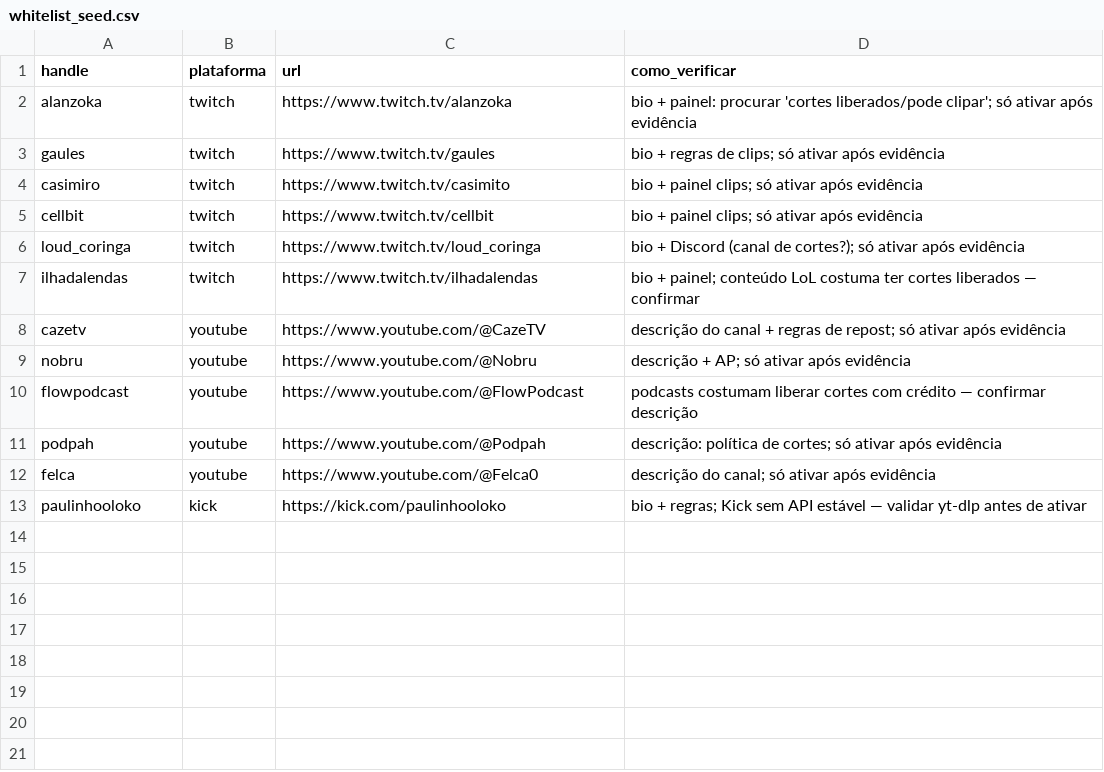
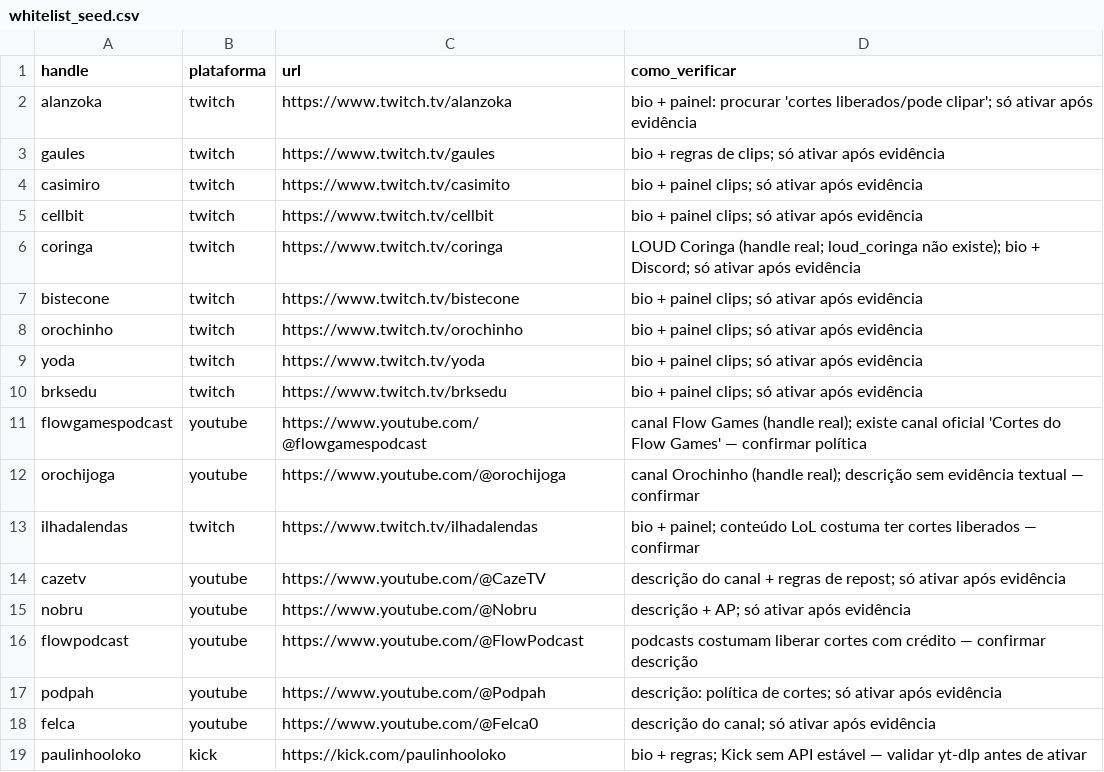
Before and after one commit to AndersonFQueiroz/ViraClipe-engine, a CSV file: data/whitelist_seed.csv, drawn as a sheet.

Commit message:
Sync: +6 canais whitelist

```diff
--- a/data/whitelist_seed.csv
+++ b/data/whitelist_seed.csv
@@ -5,3 +5,9 @@ casimiro,twitch,https://www.twitch.tv/casimito,"bio + painel clips; só ativar a
 cellbit,twitch,https://www.twitch.tv/cellbit,"bio + painel clips; só ativar após evidência"
-loud_coringa,twitch,https://www.twitch.tv/loud_coringa,"bio + Discord (canal de cortes?); só ativar após evidência"
+coringa,twitch,https://www.twitch.tv/coringa,"LOUD Coringa (handle real; loud_coringa não existe); bio + Discord; só ativar após evidência"
+bistecone,twitch,https://www.twitch.tv/bistecone,"bio + painel clips; só ativar após evidência"
+orochinho,twitch,https://www.twitch.tv/orochinho,"bio + painel clips; só ativar após evidência"
+yoda,twitch,https://www.twitch.tv/yoda,"bio + painel clips; só ativar após evidência"
+brksedu,twitch,https://www.twitch.tv/brksedu,"bio + painel clips; só ativar após evidência"
+flowgamespodcast,youtube,https://www.youtube.com/@flowgamespodcast,"canal Flow Games (handle real); existe canal oficial 'Cortes do Flow Games' — confirmar política"
+orochijoga,youtube,https://www.youtube.com/@orochijoga,"canal Orochinho (handle real); descrição sem evidência textual — confirmar"
 ilhadalendas,twitch,https://www.twitch.tv/ilhadalendas,"bio + painel; conteúdo LoL costuma ter cortes liberados — confirmar"
```
